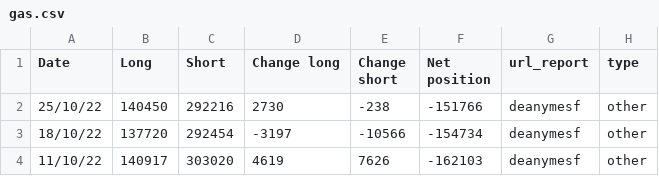
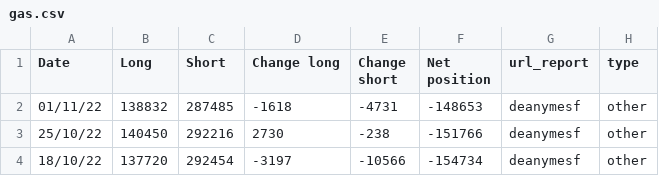
Before and after one commit to Sanji-dev/COT-analysis-app, a CSV file: csv_folder/other/gas.csv, drawn as a sheet; only a part is shown; the shorter side is filled out with more unchanged rows.

```diff
--- a/csv_folder/other/gas.csv
+++ b/csv_folder/other/gas.csv
@@ -1,2 +1,3 @@
 Date,Long,Short,Change long,Change short,Net position,url_report,type
+01/11/22,138832,287485,-1618,-4731,-148653,deanymesf,other
 25/10/22,140450,292216,2730,-238,-151766,deanymesf,other
```
Also changed, not shown: csv_folder/forex/eur.csv, csv_folder/forex/gbp.csv, 19 other files.
